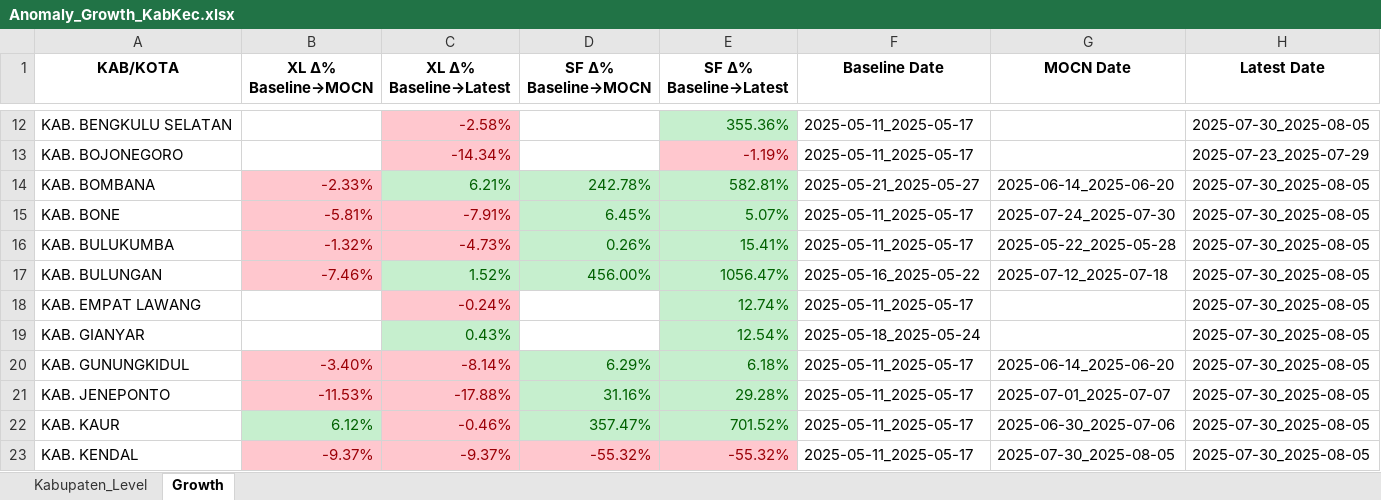
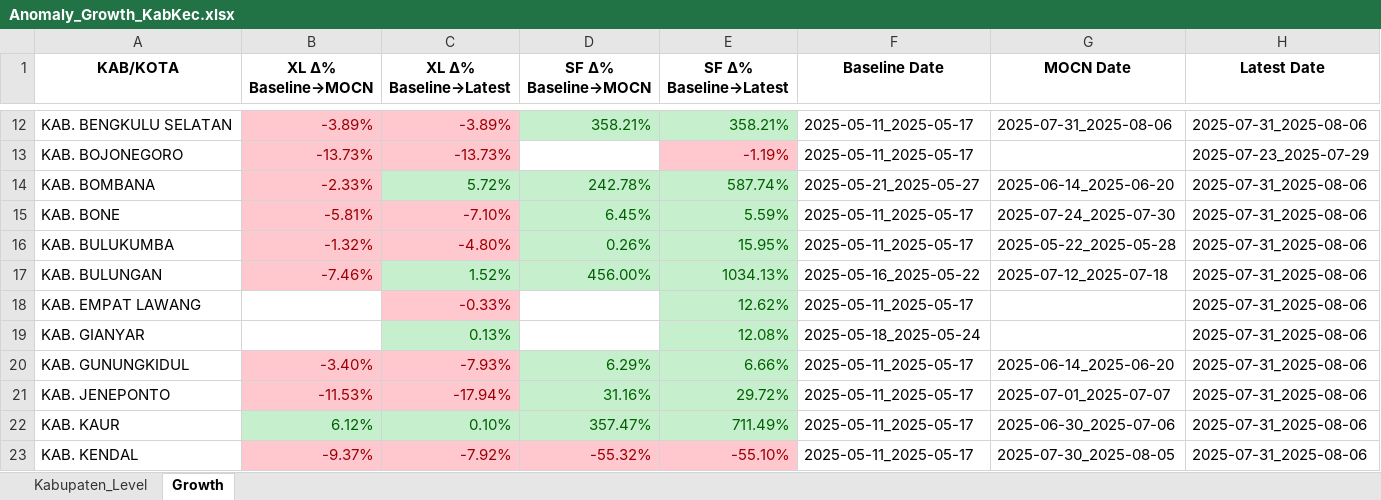
Before and after one commit to paulusihombing/detectiq-dashboard-cx, an Excel workbook: data/Anomaly_Growth_KabKec.xlsx, sheet Growth, drawn as a sheet; only a part is shown, gaps mark what is left out; values as stored, in another font and other column widths than the file's, no borders; the diff covers the shown part only; the diff names each change by its address in the sheet, - before the commit and + after, or states it on an @@ line.

Commit message:
Update: all latest data & script 6 Aug 2025

```diff
--- a/data/Anomaly_Growth_KabKec.xlsx (sheet Growth)
+++ b/data/Anomaly_Growth_KabKec.xlsx (sheet Growth)
-B12 (XL Δ% Baseline→MOCN): (empty)
+B12 (XL Δ% Baseline→MOCN): -3.89%
-B12:B13 fill: none
+B12:B13 fill: #FFC7CE
-C12 (XL Δ% Baseline→Latest): -2.58%
+C12 (XL Δ% Baseline→Latest): -3.89%
-D12 (SF Δ% Baseline→MOCN): (empty)
+D12 (SF Δ% Baseline→MOCN): 358.21%
-D12 fill: none
+D12 fill: #C6EFCE
-E12 (SF Δ% Baseline→Latest): 355.36%
+E12 (SF Δ% Baseline→Latest): 358.21%
-G12 (MOCN Date): (empty)
+G12 (MOCN Date): 2025-07-31_2025-08-06
-H12 (Latest Date): 2025-07-30_2025-08-05
+H12 (Latest Date): 2025-07-31_2025-08-06
-B13 (XL Δ% Baseline→MOCN): (empty)
+B13 (XL Δ% Baseline→MOCN): -13.73%
-C13 (XL Δ% Baseline→Latest): -14.34%
+C13 (XL Δ% Baseline→Latest): -13.73%
-C14 (XL Δ% Baseline→Latest): 6.21%
+C14 (XL Δ% Baseline→Latest): 5.72%
-E14 (SF Δ% Baseline→Latest): 582.81%
+E14 (SF Δ% Baseline→Latest): 587.74%
-H14:H23 (Latest Date): 2025-07-30_2025-08-05
+H14:H23 (Latest Date): 2025-07-31_2025-08-06
-C15 (XL Δ% Baseline→Latest): -7.91%
+C15 (XL Δ% Baseline→Latest): -7.10%
-E15 (SF Δ% Baseline→Latest): 5.07%
+E15 (SF Δ% Baseline→Latest): 5.59%
-C16 (XL Δ% Baseline→Latest): -4.73%
+C16 (XL Δ% Baseline→Latest): -4.80%
-E16 (SF Δ% Baseline→Latest): 15.41%
+E16 (SF Δ% Baseline→Latest): 15.95%
-E17 (SF Δ% Baseline→Latest): 1056.47%
+E17 (SF Δ% Baseline→Latest): 1034.13%
-C18 (XL Δ% Baseline→Latest): -0.24%
+C18 (XL Δ% Baseline→Latest): -0.33%
-E18 (SF Δ% Baseline→Latest): 12.74%
+E18 (SF Δ% Baseline→Latest): 12.62%
-C19 (XL Δ% Baseline→Latest): 0.43%
+C19 (XL Δ% Baseline→Latest): 0.13%
-E19 (SF Δ% Baseline→Latest): 12.54%
+E19 (SF Δ% Baseline→Latest): 12.08%
-C20 (XL Δ% Baseline→Latest): -8.14%
+C20 (XL Δ% Baseline→Latest): -7.93%
-E20 (SF Δ% Baseline→Latest): 6.18%
+E20 (SF Δ% Baseline→Latest): 6.66%
-C21 (XL Δ% Baseline→Latest): -17.88%
+C21 (XL Δ% Baseline→Latest): -17.94%
-E21 (SF Δ% Baseline→Latest): 29.28%
+E21 (SF Δ% Baseline→Latest): 29.72%
-C22 (XL Δ% Baseline→Latest): -0.46%
+C22 (XL Δ% Baseline→Latest): 0.10%
@@ C22 fill: #FFC7CE → #C6EFCE, text colour: #9C0006 → #006100 @@
-E22 (SF Δ% Baseline→Latest): 701.52%
+E22 (SF Δ% Baseline→Latest): 711.49%
-C23 (XL Δ% Baseline→Latest): -9.37%
+C23 (XL Δ% Baseline→Latest): -7.92%
-E23 (SF Δ% Baseline→Latest): -55.32%
+E23 (SF Δ% Baseline→Latest): -55.10%
```
Also changed, not shown: 204 edited cells and cell formats elsewhere in this sheet, sheet Kabupaten_Level, 1 other file.
